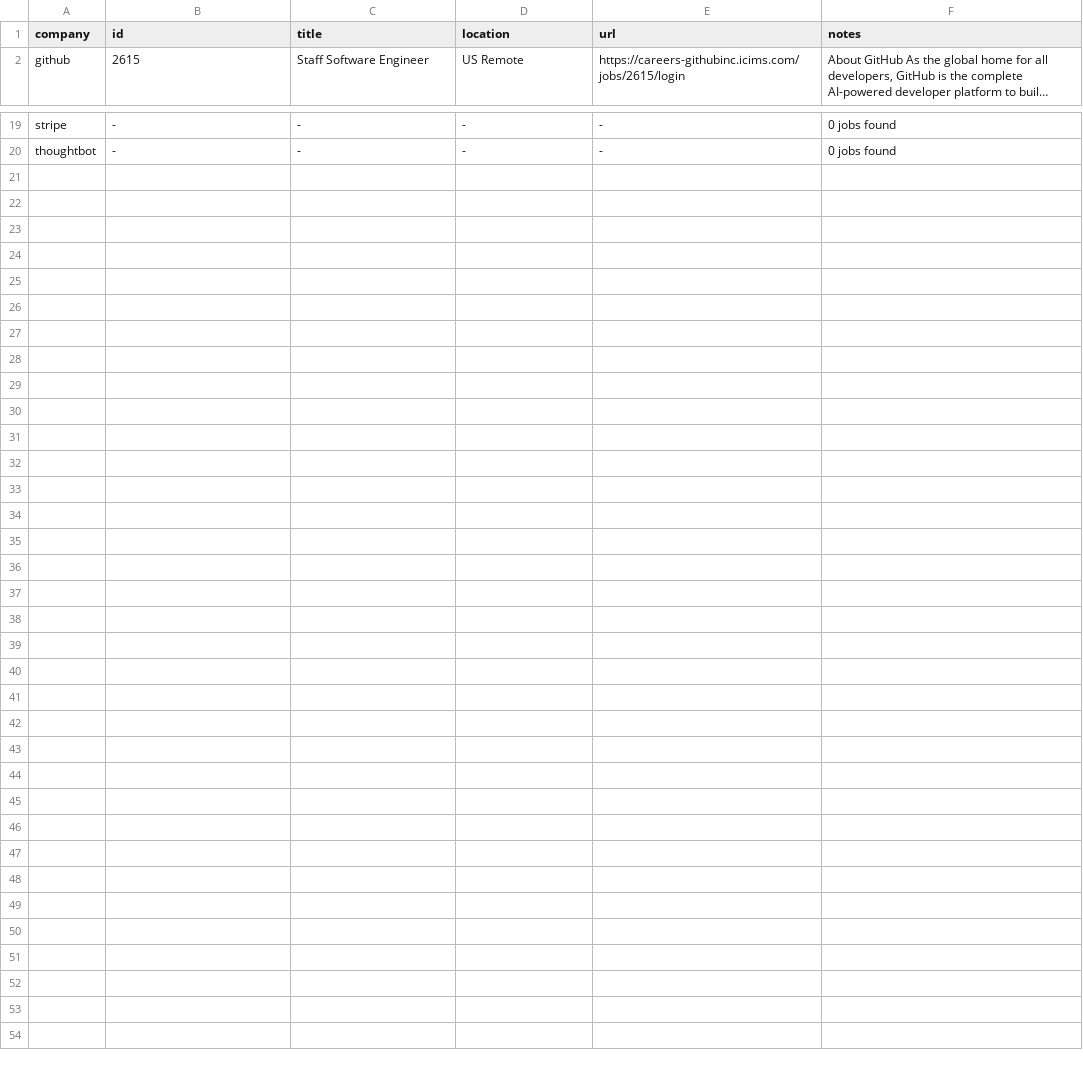
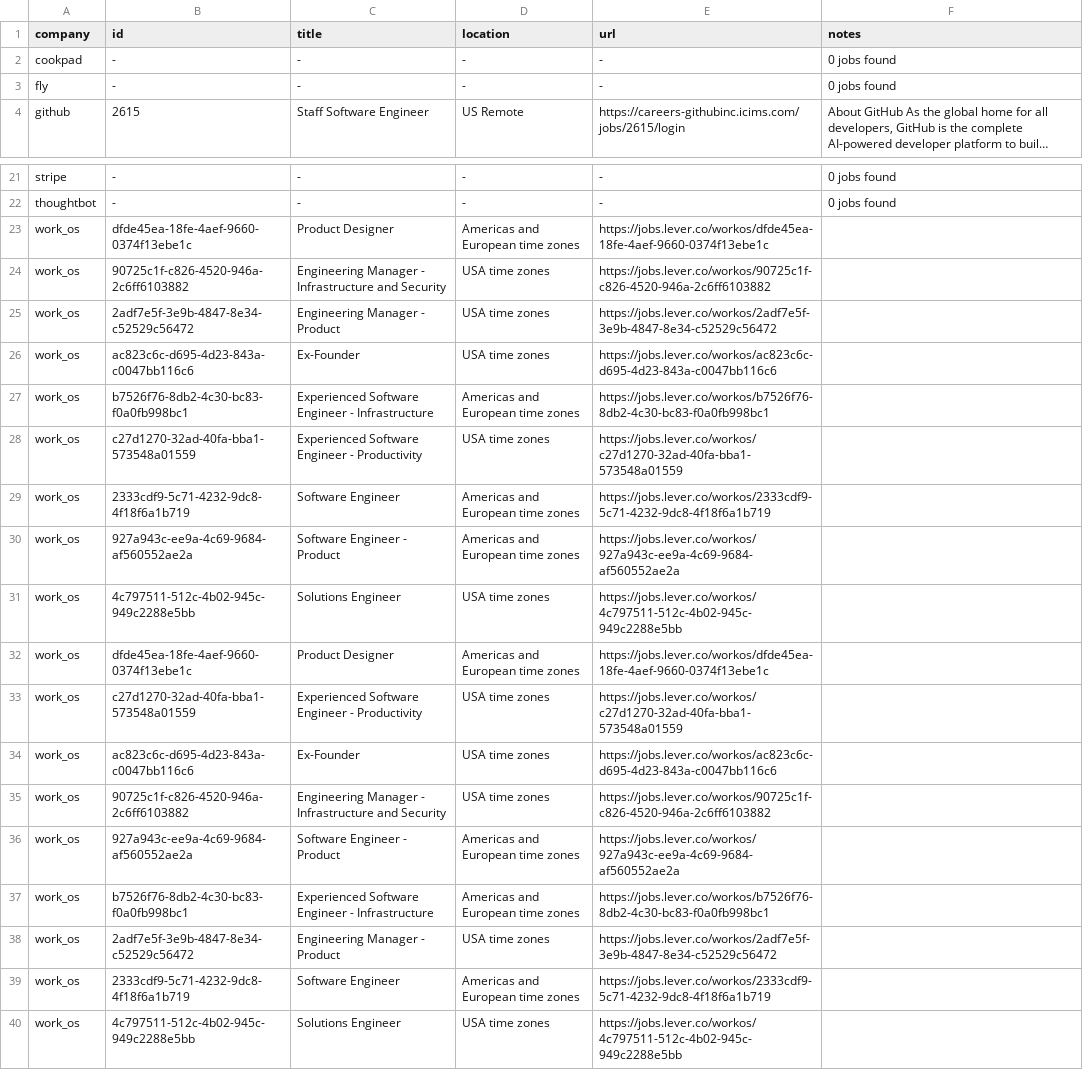
Before and after one commit to mrwinton/flat_jobs, a CSV file: data/gold/flat_jobs.csv, drawn as a sheet; only a part is shown, gaps mark what is left out; long unchanged cells end in …; the diff covers the shown part only; the diff names each change by its address in the sheet, - before the commit and + after, or states it on an @@ line.

```diff
--- a/data/gold/flat_jobs.csv
+++ b/data/gold/flat_jobs.csv
+row 2: cookpad | - | - | - | - | 0 jobs found
+row 3: fly | - | - | - | - | 0 jobs found
+row 23: work_os | dfde45ea-18fe-4aef-9660-0374f13ebe1c | Product Designer | Americas and European time zones | https://jobs.lever.co/workos/dfde45ea-18fe-4aef-9660-0374f13ebe1c
+row 24: work_os | 90725c1f-c826-4520-946a-2c6ff6103882 | Engineering Manager - Infrastructure and Security | USA time zones | https://jobs.lever.co/workos/90725c1f-c826-4520-946a-2c6ff6103882
+row 25: work_os | 2adf7e5f-3e9b-4847-8e34-c52529c56472 | Engineering Manager - Product | USA time zones | https://jobs.lever.co/workos/2adf7e5f-3e9b-4847-8e34-c52529c56472
+row 26: work_os | ac823c6c-d695-4d23-843a-c0047bb116c6 | Ex-Founder | USA time zones | https://jobs.lever.co/workos/ac823c6c-d695-4d23-843a-c0047bb116c6
+row 27: work_os | b7526f76-8db2-4c30-bc83-f0a0fb998bc1 | Experienced Software Engineer - Infrastructure | Americas and European time zones | https://jobs.lever.co/workos/b7526f76-8db2-4c30-bc83-f0a0fb998bc1
+row 28: work_os | c27d1270-32ad-40fa-bba1-573548a01559 | Experienced Software Engineer - Productivity | USA time zones | https://jobs.lever.co/workos/c27d1270-32ad-40fa-bba1-573548a01559
+row 29: work_os | 2333cdf9-5c71-4232-9dc8-4f18f6a1b719 | Software Engineer | Americas and European time zones | https://jobs.lever.co/workos/2333cdf9-5c71-4232-9dc8-4f18f6a1b719
+row 30: work_os | 927a943c-ee9a-4c69-9684-af560552ae2a | Software Engineer - Product | Americas and European time zones | https://jobs.lever.co/workos/927a943c-ee9a-4c69-9684-af560552ae2a
+row 31: work_os | 4c797511-512c-4b02-945c-949c2288e5bb | Solutions Engineer | USA time zones | https://jobs.lever.co/workos/4c797511-512c-4b02-945c-949c2288e5bb
+row 32: work_os | dfde45ea-18fe-4aef-9660-0374f13ebe1c | Product Designer | Americas and European time zones | https://jobs.lever.co/workos/dfde45ea-18fe-4aef-9660-0374f13ebe1c
+row 33: work_os | c27d1270-32ad-40fa-bba1-573548a01559 | Experienced Software Engineer - Productivity | USA time zones | https://jobs.lever.co/workos/c27d1270-32ad-40fa-bba1-573548a01559
+row 34: work_os | ac823c6c-d695-4d23-843a-c0047bb116c6 | Ex-Founder | USA time zones | https://jobs.lever.co/workos/ac823c6c-d695-4d23-843a-c0047bb116c6
+row 35: work_os | 90725c1f-c826-4520-946a-2c6ff6103882 | Engineering Manager - Infrastructure and Security | USA time zones | https://jobs.lever.co/workos/90725c1f-c826-4520-946a-2c6ff6103882
+row 36: work_os | 927a943c-ee9a-4c69-9684-af560552ae2a | Software Engineer - Product | Americas and European time zones | https://jobs.lever.co/workos/927a943c-ee9a-4c69-9684-af560552ae2a
+row 37: work_os | b7526f76-8db2-4c30-bc83-f0a0fb998bc1 | Experienced Software Engineer - Infrastructure | Americas and European time zones | https://jobs.lever.co/workos/b7526f76-8db2-4c30-bc83-f0a0fb998bc1
+row 38: work_os | 2adf7e5f-3e9b-4847-8e34-c52529c56472 | Engineering Manager - Product | USA time zones | https://jobs.lever.co/workos/2adf7e5f-3e9b-4847-8e34-c52529c56472
+row 39: work_os | 2333cdf9-5c71-4232-9dc8-4f18f6a1b719 | Software Engineer | Americas and European time zones | https://jobs.lever.co/workos/2333cdf9-5c71-4232-9dc8-4f18f6a1b719
+row 40: work_os | 4c797511-512c-4b02-945c-949c2288e5bb | Solutions Engineer | USA time zones | https://jobs.lever.co/workos/4c797511-512c-4b02-945c-949c2288e5bb
```
Also changed, not shown: 1 moved row elsewhere in this file, data/silver/linear.csv, 9 other files.
